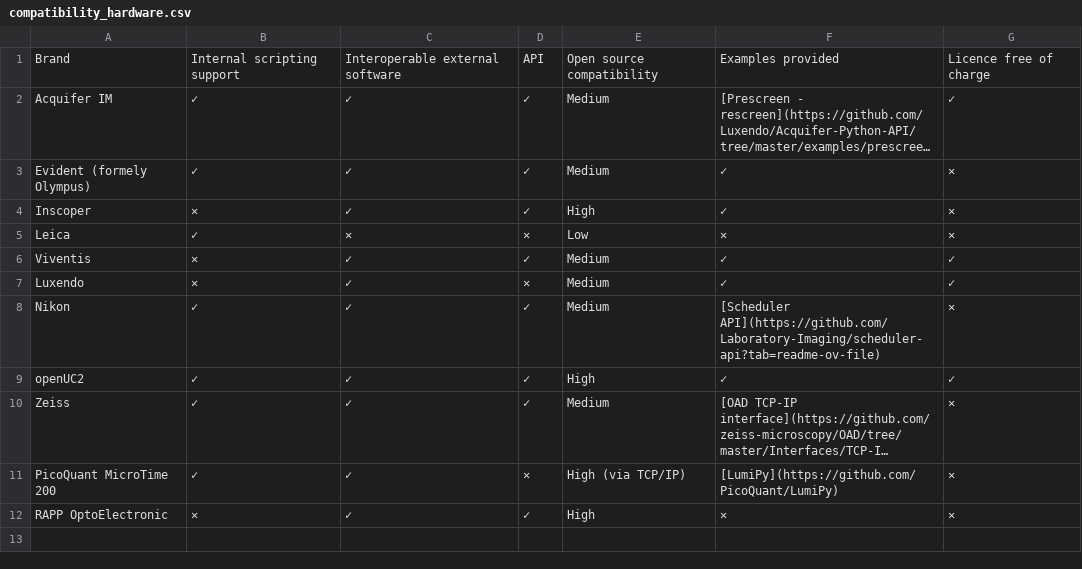
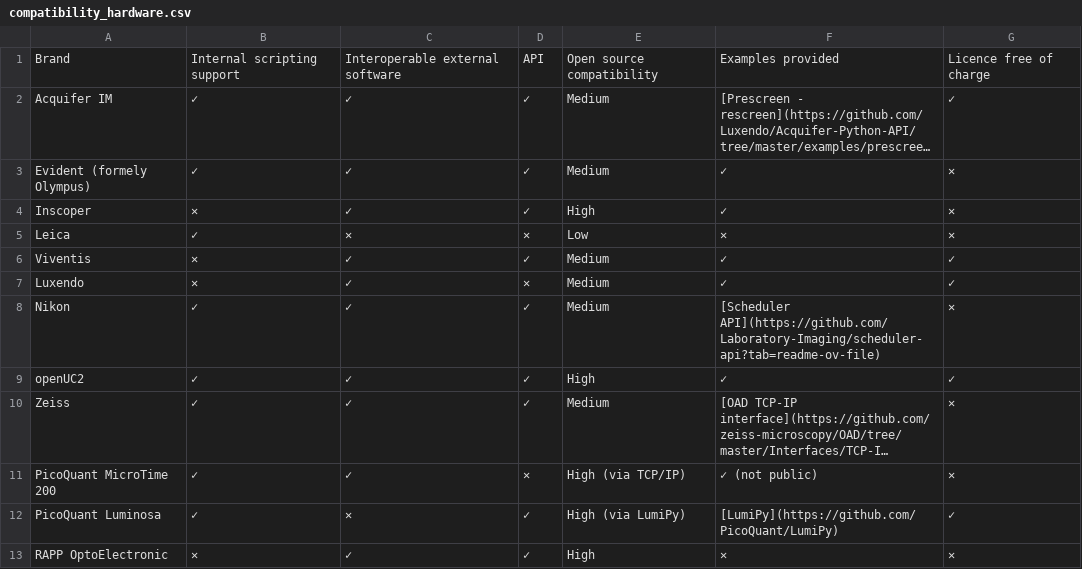
Before and after one commit to SmartMicroscopy/smartmicroscopy.github.io, a CSV file: implementations/compatibility_hardware.csv, drawn as a sheet; long unchanged cells end in …; the diff names each change by its address in the sheet, - before the commit and + after, or states it on an @@ line.

Commit message:
Update compatibility_hardware.csv

```diff
--- a/implementations/compatibility_hardware.csv
+++ b/implementations/compatibility_hardware.csv
-F11: [LumiPy](https://github.com/PicoQuant/LumiPy)
+F11: ✓ (not public)
+row 12: PicoQuant Luminosa | ✓ | ✕ | ✓ | High (via LumiPy) | [LumiPy](https://github.com/PicoQuant/LumiPy) | ✓
```
